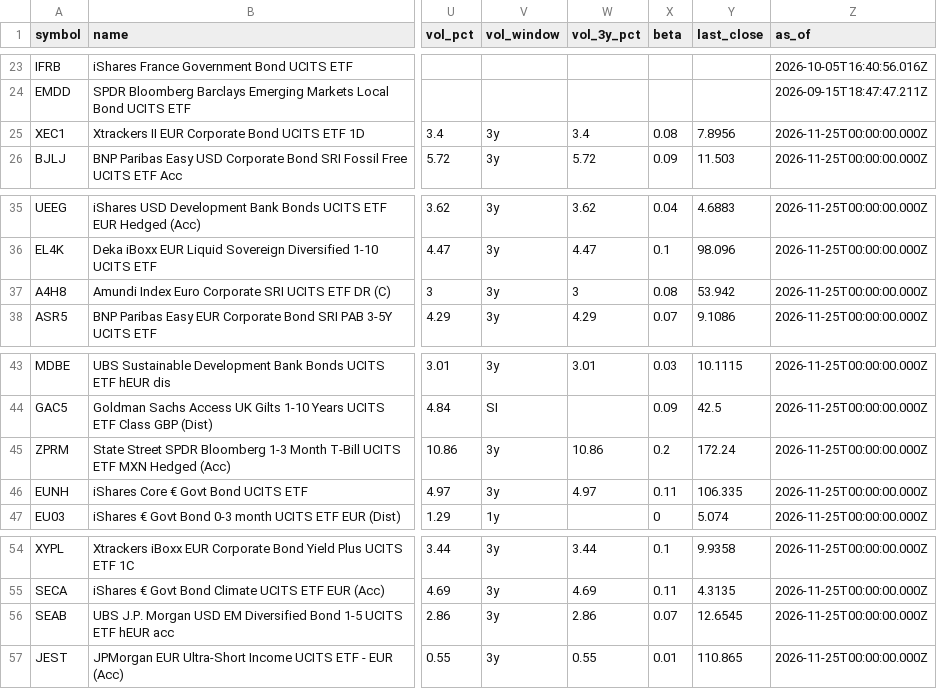
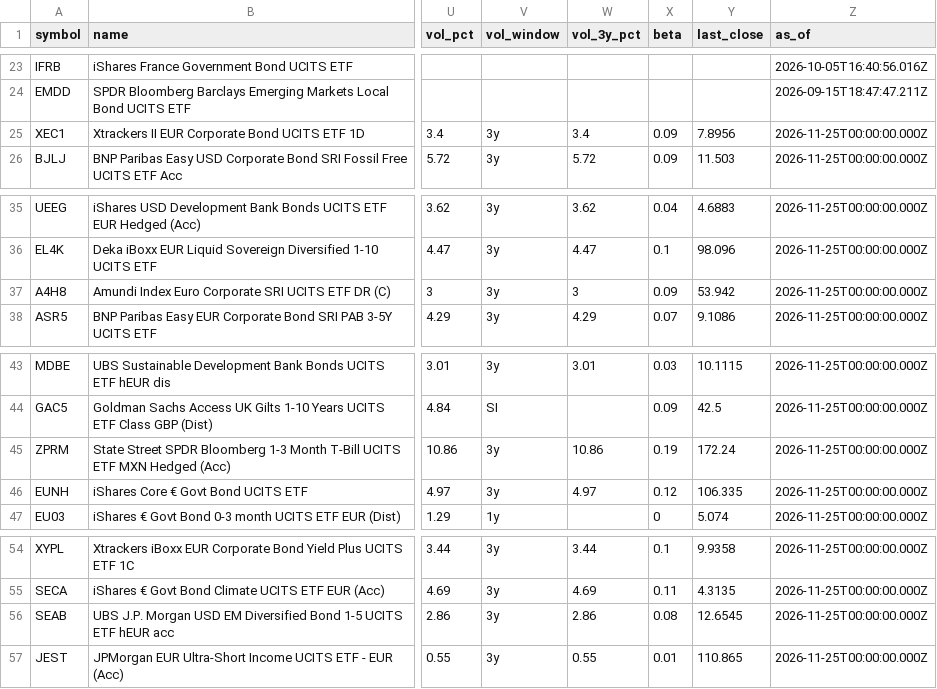
Before and after one commit to Bencode92/stock-analysis-platform, a CSV file: data/combined_bonds.csv, drawn as a sheet; only a part is shown, gaps mark what is left out; the diff names each change by its address in the sheet, - before the commit and + after, or states it on an @@ line.

```diff
--- a/data/combined_bonds.csv
+++ b/data/combined_bonds.csv
-X25 (beta): 0.08
+X25 (beta): 0.09
-X37 (beta): 0.08
+X37 (beta): 0.09
-X45 (beta): 0.2
+X45 (beta): 0.19
-X46 (beta): 0.11
+X46 (beta): 0.12
-X56 (beta): 0.07
+X56 (beta): 0.08
```
Also changed, not shown: data/combined_etfs.csv, data/daily_metrics_bonds.csv, 3 other files.
